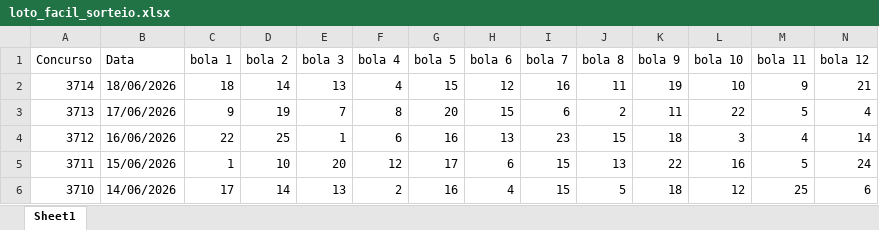
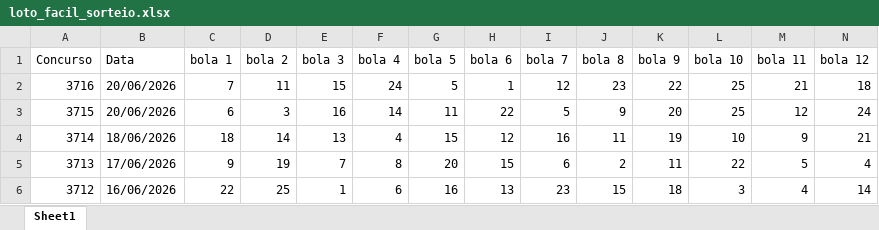
Before and after one commit to AlefMemTav/loto-ciencia, an Excel workbook: data/loto_facil_sorteio.xlsx, sheet Sheet1, drawn as a sheet; only a part is shown; the shorter side is filled out with more unchanged rows; values as stored, in another font and other column widths than the file's, no borders; rows hold the shown columns only; the diff names each change by its address in the sheet, - before the commit and + after, or states it on an @@ line.

```diff
--- a/data/loto_facil_sorteio.xlsx (sheet Sheet1)
+++ b/data/loto_facil_sorteio.xlsx (sheet Sheet1)
+row 2: 3716 | 20/06/2026 | 7 | 11 | 15 | 24 | 5 | 1 | 12 | 23 | 22 | 25 | 21 | 18
+row 3: 3715 | 20/06/2026 | 6 | 3 | 16 | 14 | 11 | 22 | 5 | 9 | 20 | 25 | 12 | 24
```
Also changed, not shown: data/loto_mania_sorteio.xlsx, data/mega_sena_sorteio.xlsx.
